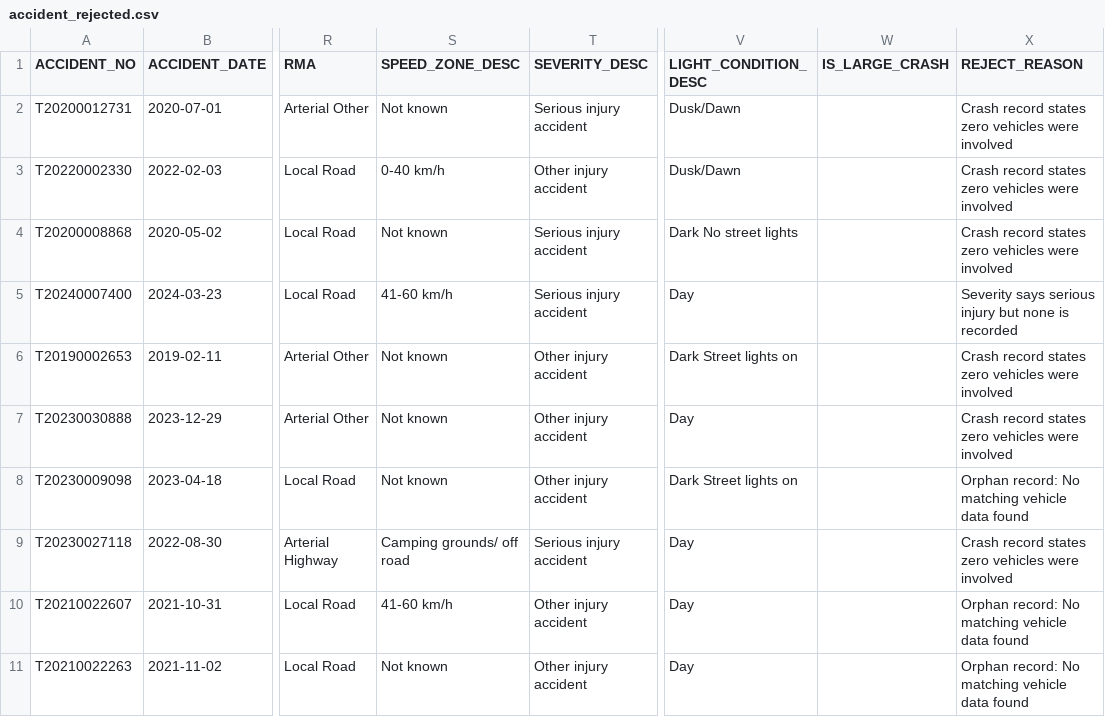
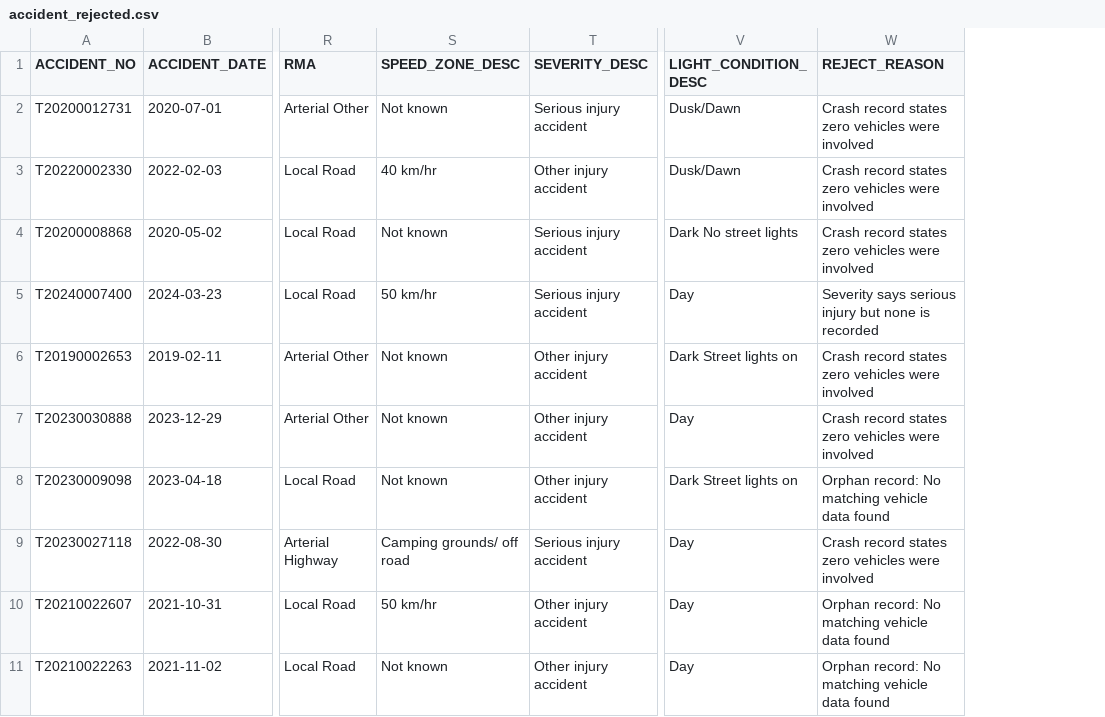
Before and after one commit to bajundotdev/ifn655A1, a CSV file: output/accident/accident_rejected.csv, drawn as a sheet; only a part is shown, gaps mark what is left out; the diff names each change by its address in the sheet, - before the commit and + after, or states it on an @@ line.

```diff
--- a/output/accident/accident_rejected.csv
+++ b/output/accident/accident_rejected.csv
-column W (IS_LARGE_CRASH), empty
-S3 (SPEED_ZONE_DESC): 0-40 km/h
+S3 (SPEED_ZONE_DESC): 40 km/hr
-S5 (SPEED_ZONE_DESC): 41-60 km/h
+S5 (SPEED_ZONE_DESC): 50 km/hr
-S10 (SPEED_ZONE_DESC): 41-60 km/h
+S10 (SPEED_ZONE_DESC): 50 km/hr
```
Also changed, not shown: 21 other files.
